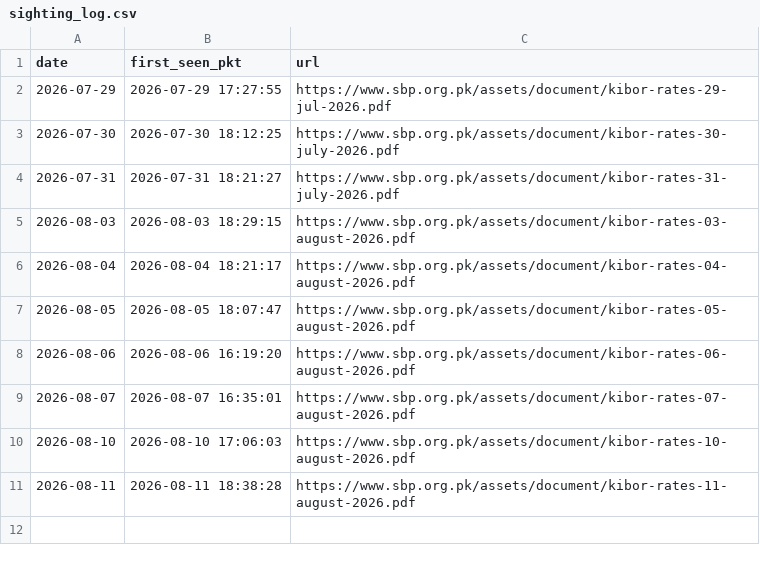
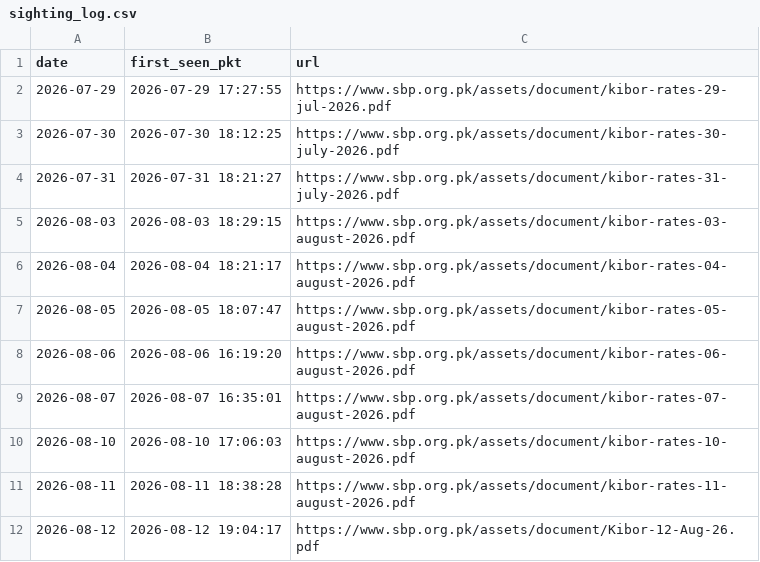
Before and after one commit to ZeeshanAK04/sbp-kibor-pipeline, a CSV file: sighting_log.csv, drawn as a sheet; the diff names each change by its address in the sheet, - before the commit and + after, or states it on an @@ line.

```diff
--- a/sighting_log.csv
+++ b/sighting_log.csv
+row 12: 2026-08-12 | 2026-08-12 19:04:17 | https://www.sbp.org.pk/assets/document/Kibor-12-Aug-26.pdf
```
